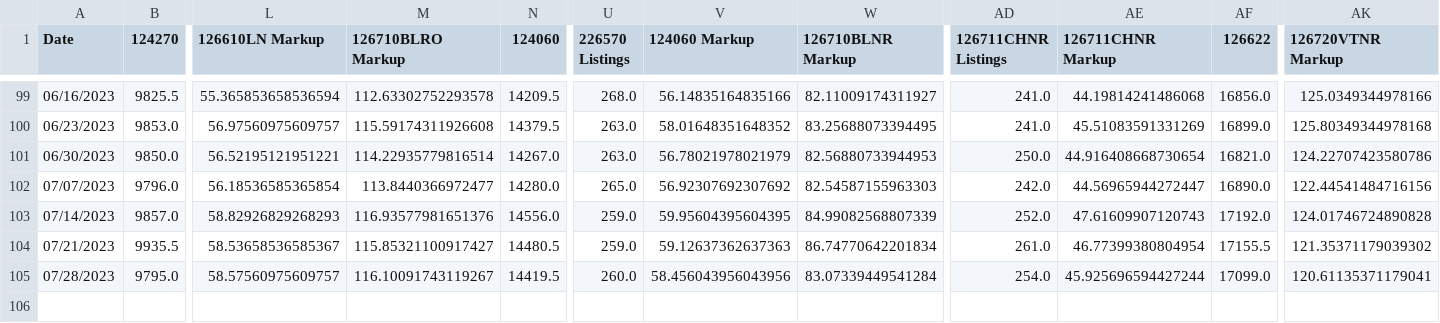
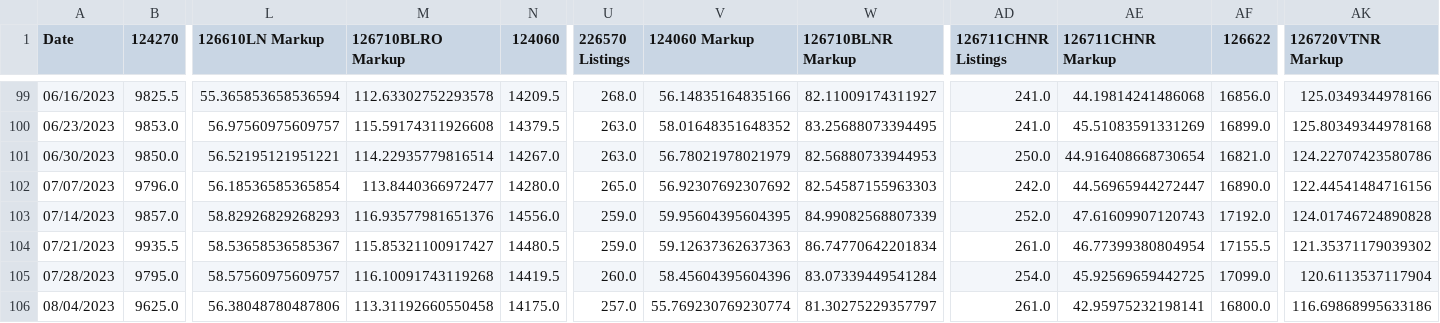
Before and after one commit to bobbypine/Rolex, a CSV file: Prices/Weekly_Median_Prices.csv, drawn as a sheet; only a part is shown, gaps mark what is left out; rows hold the shown columns only; the diff names each change by its address in the sheet, - before the commit and + after, or states it on an @@ line.

Commit message:
Pricing Updates

```diff
--- a/Prices/Weekly_Median_Prices.csv
+++ b/Prices/Weekly_Median_Prices.csv
-M105 (126710BLRO Markup): 116.10091743119267
+M105 (126710BLRO Markup): 116.10091743119268
-V105 (124060 Markup): 58.456043956043956
+V105 (124060 Markup): 58.45604395604396
-AE105 (126711CHNR Markup): 45.925696594427244
+AE105 (126711CHNR Markup): 45.92569659442725
-AK105 (126720VTNR Markup): 120.61135371179041
+AK105 (126720VTNR Markup): 120.6113537117904
+row 106: 08/04/2023 | 9625.0 | 56.38048780487806 | 113.31192660550458 | 14175.0 | 257.0 | 55.769230769230774 | 81.30275229357797 | 261.0 | 42.95975232198141 | 16800.0 | 116.69868995633186
```
